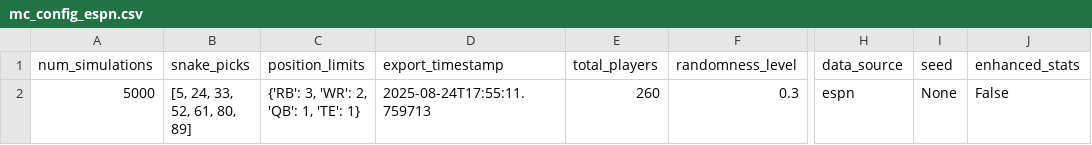
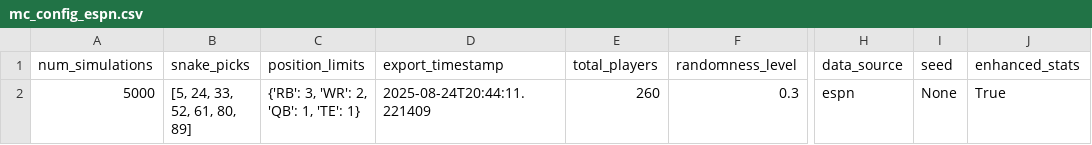
Before and after one commit to ban5104/fantasy-draft, a CSV file: data/output-simulations/mc_config_espn.csv, drawn as a sheet; only a part is shown, gaps mark what is left out; the diff names each change by its address in the sheet, - before the commit and + after, or states it on an @@ line.

```diff
--- a/data/output-simulations/mc_config_espn.csv
+++ b/data/output-simulations/mc_config_espn.csv
-D2 (export_timestamp): 2025-08-24T17:55:11.759713
+D2 (export_timestamp): 2025-08-24T20:44:11.221409
-J2 (enhanced_stats): False
+J2 (enhanced_stats): True
```
Also changed, not shown: data/output-simulations/mc_position_summary_espn.csv, 15 other files.
